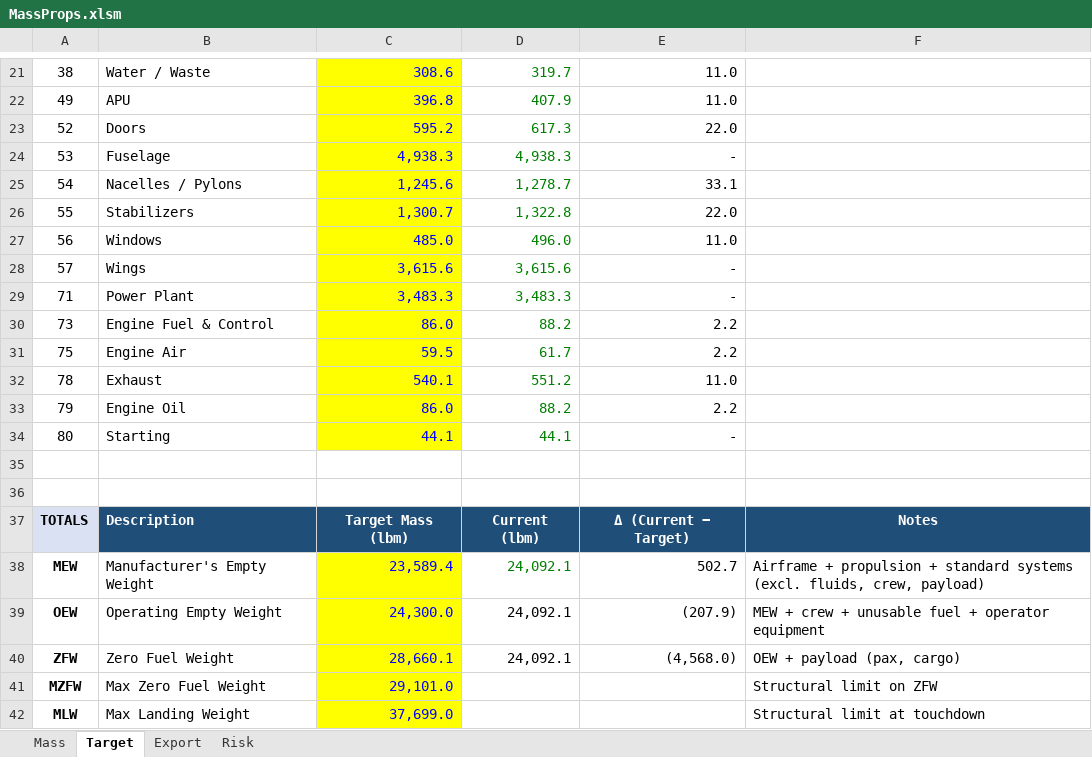
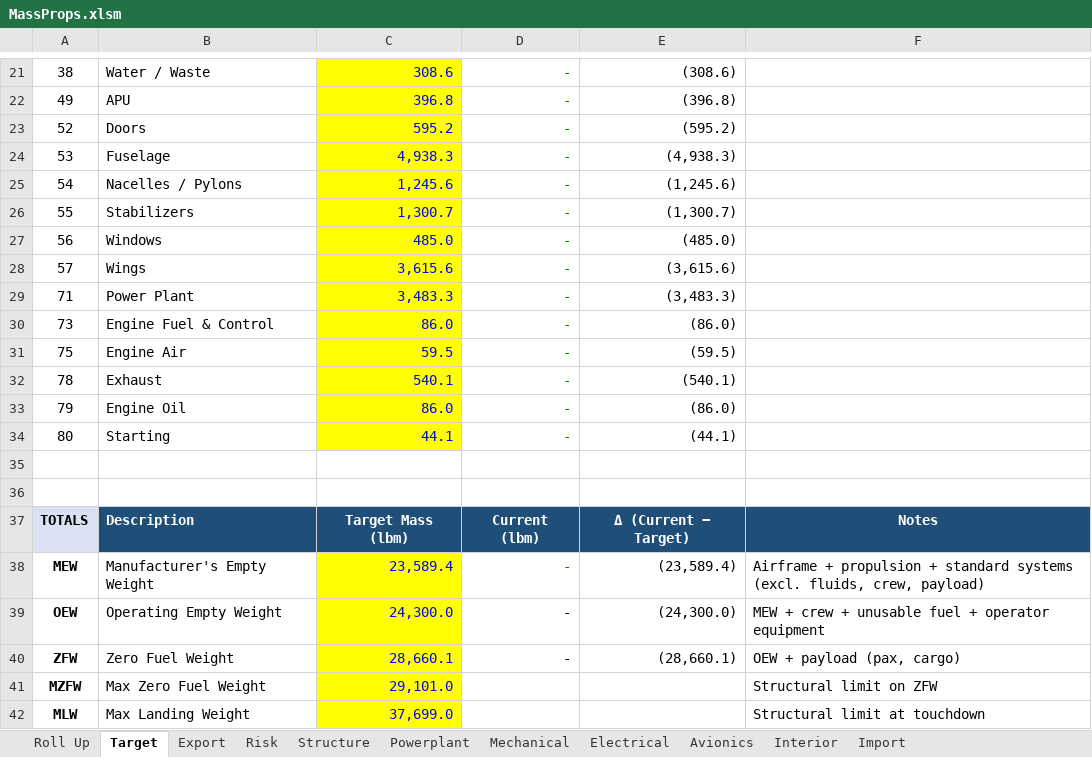
Before and after one commit to rootAmos/mass_dash, an Excel workbook: MassProps.xlsm, sheet Target, drawn as a sheet; only a part is shown, gaps mark what is left out; values as stored, in another font and other column widths than the file's, no borders; conditional formats not drawn; the diff covers the shown part only; the diff names each change by its address in the sheet, - before the commit and + after, or states it on an @@ line.

```diff
--- a/MassProps.xlsm (sheet Target)
+++ b/MassProps.xlsm (sheet Target)
-sheet tab: Mass
+sheet tab: Roll Up
+sheet tab: Structure
+sheet tab: Powerplant
+sheet tab: Mechanical
+sheet tab: Electrical
+sheet tab: Avionics
+sheet tab: Interior
+sheet tab: Import
-D21: 319.7
+D21: -
-E21: 11.0
+E21: (308.6)
-D22: 407.9
+D22: -
-E22: 11.0
+E22: (396.8)
-D23: 617.3
+D23: -
-E23: 22.0
+E23: (595.2)
-D24: 4,938.3
+D24: -
-E24: -
+E24: (4,938.3)
-D25: 1,278.7
+D25: -
-E25: 33.1
+E25: (1,245.6)
-D26: 1,322.8
+D26: -
-E26: 22.0
+E26: (1,300.7)
-D27: 496.0
+D27: -
-E27: 11.0
+E27: (485.0)
-D28: 3,615.6
+D28: -
-E28: -
+E28: (3,615.6)
-D29: 3,483.3
+D29: -
-E29: -
+E29: (3,483.3)
-D30: 88.2
+D30: -
-E30: 2.2
+E30: (86.0)
-D31: 61.7
+D31: -
-E31: 2.2
+E31: (59.5)
-D32: 551.2
+D32: -
-E32: 11.0
+E32: (540.1)
-D33: 88.2
+D33: -
-E33: 2.2
+E33: (86.0)
-D34: 44.1
+D34: -
-E34: -
+E34: (44.1)
-D38:D40: 24,092.1
+D38:D40: -
-E38: 502.7
+E38: (23,589.4)
-E39: (207.9)
+E39: (24,300.0)
-E40: (4,568.0)
+E40: (28,660.1)
```
Also changed, not shown: 34 edited cells elsewhere in this sheet, sheet Export, sheet Roll Up, sheet Risk, formulas that keep their value, hidden cells, charts or pictures, 12 other files.
